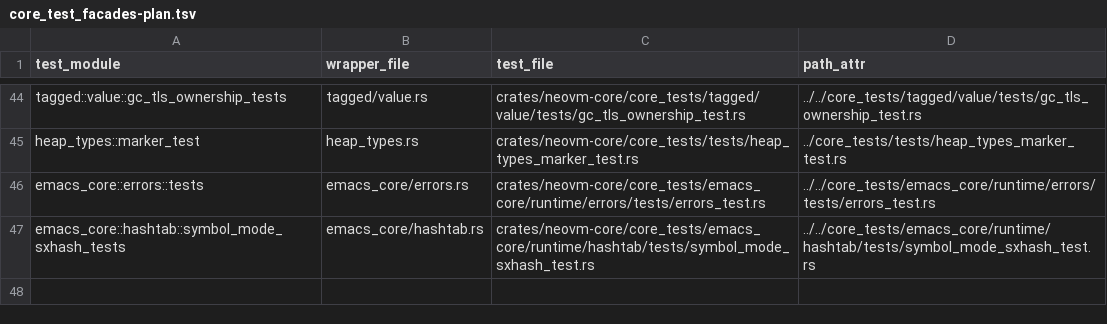
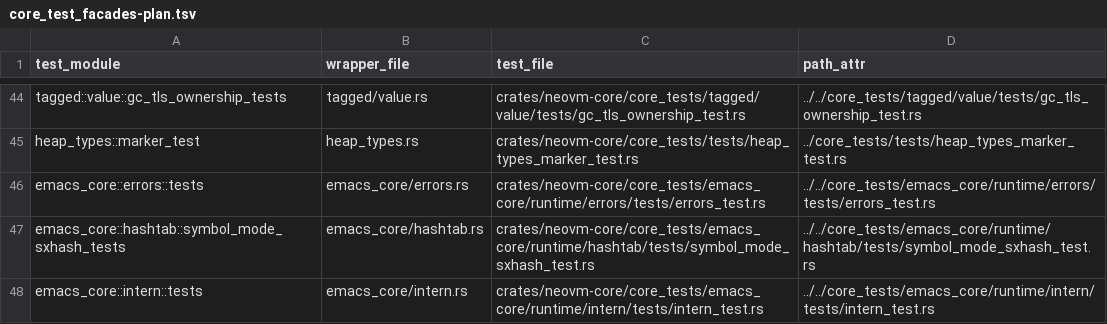
Before and after one commit to eval-exec/neomacs, a TSV file: crates/neovm-core/core_test_facades-plan.tsv, drawn as a sheet; only a part is shown, gaps mark what is left out.

Commit message:
test(split): relocate the public-API symbol-name evaluator case
The atom-only symbol-name materialization test calls the real evaluator and builtins, so core owns it. Preserve its historical module name and exact body, including the one-object-per-heap assertions. Other intern cases with unsigned private dependencies remain in place pending their reviewed surface or authority hooks. No constructor or authority is exposed.

```diff
--- a/crates/neovm-core/core_test_facades-plan.tsv
+++ b/crates/neovm-core/core_test_facades-plan.tsv
@@ -47 +47,2 @@ emacs_core::errors::tests	emacs_core/errors.rs	crates/neovm-core/core_tests/emac
 emacs_core::hashtab::symbol_mode_sxhash_tests	emacs_core/hashtab.rs	crates/neovm-core/core_tests/emacs_core/runtime/hashtab/tests/symbol_mode_sxhash_test.rs	../../core_tests/emacs_core/runtime/hashtab/tests/symbol_mode_sxhash_test.rs
+emacs_core::intern::tests	emacs_core/intern.rs	crates/neovm-core/core_tests/emacs_core/runtime/intern/tests/intern_test.rs	../../core_tests/emacs_core/runtime/intern/tests/intern_test.rs
```
Also changed, not shown: 3 other files.
